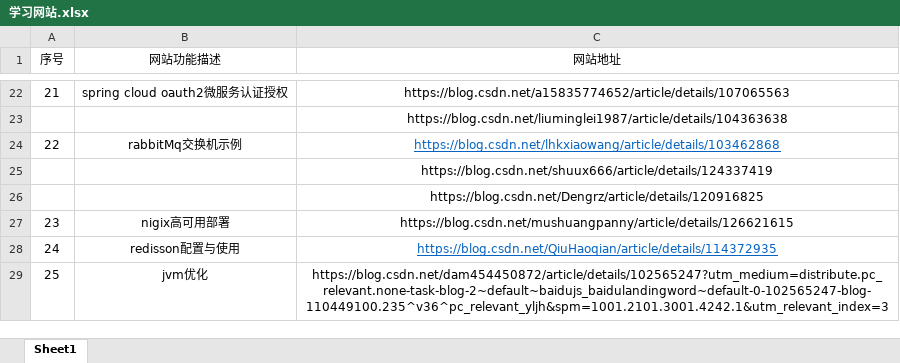
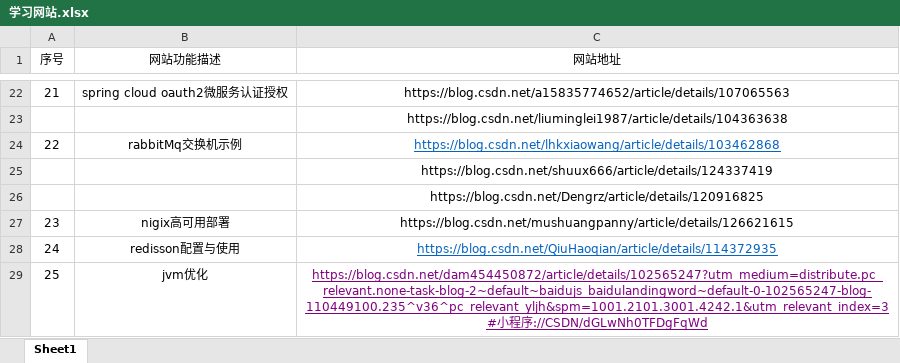
Before and after one commit to 1239141553/springcloudTest, an Excel workbook: src/main/resources/学习网站.xlsx, sheet Sheet1, drawn as a sheet; only a part is shown, gaps mark what is left out; values as stored, in another font and other column widths than the file's, no borders; ↵ is a line break in a cell; the diff names each change by its address in the sheet, - before the commit and + after, or states it on an @@ line.

Commit message:
提交学习文档

```diff
--- a/src/main/resources/学习网站.xlsx (sheet Sheet1)
+++ b/src/main/resources/学习网站.xlsx (sheet Sheet1)
-C29 (网站地址): https://blog.csdn.net/dam454450872/article/details/102565247?utm_medium=distribute.pc_relevant.none-task-blog-2~default~baidujs_baidulandingword~default-0-102565247-blog-110449100.235^v36^pc_relevant_yljh&spm=1001.2101.3001.4242.1&utm_relevant_index=3
+C29 (网站地址): https://blog.csdn.net/dam454450872/article/details/102565247?utm_medium=distribute.pc_relevant.none-task-blog-2~default~baidujs_baidulandingword~default-0-102565247-blog-110449100.235^v36^pc_relevant_yljh&spm=1001.2101.3001.4242.1&utm_relevant_index=3 ↵ #小程序://CSDN/dGLwNh0TFDgFqWd
@@ C29 underline: off → on, text colour: black → #800080 @@
```
